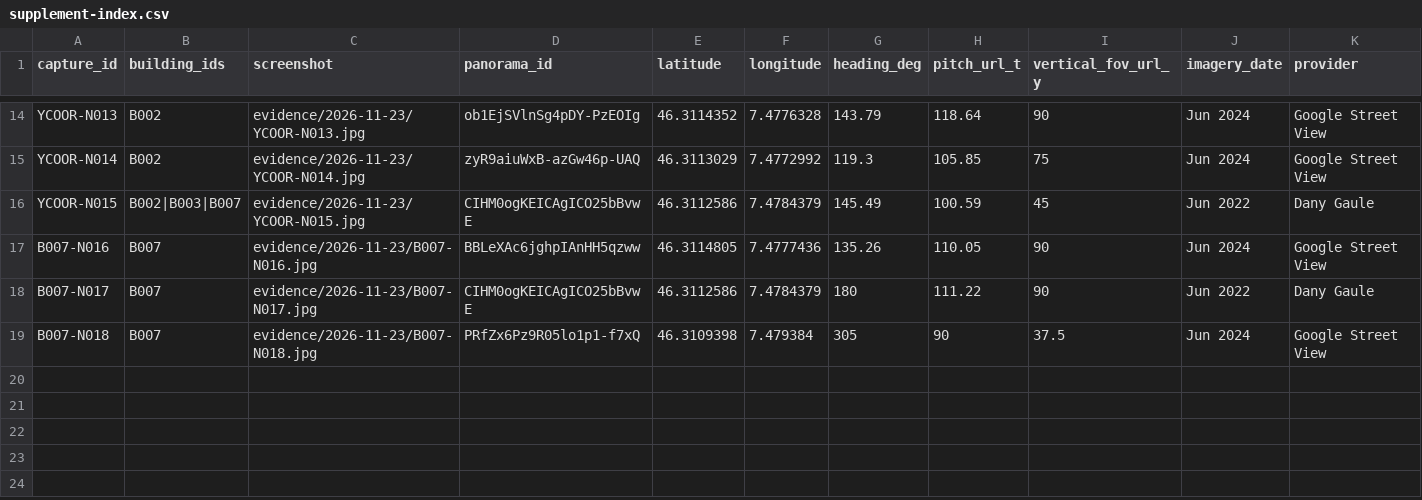
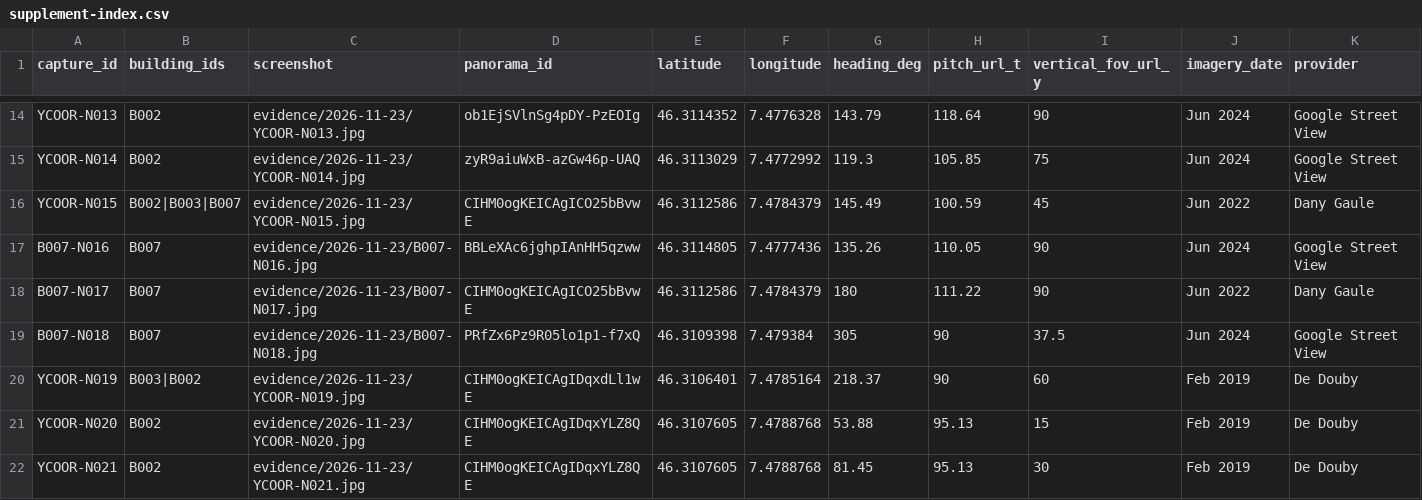
Before and after one commit to djbebs/mini-crans-montana, a CSV file: crans-montana-p06/assets/streetview-survey/2026-11-15/supplement-index.csv, drawn as a sheet; only a part is shown, gaps mark what is left out; rows hold the shown columns only; the diff names each change by its address in the sheet, - before the commit and + after, or states it on an @@ line.

Commit message:
Add evidenced playground-facing facades and garden viewpoint

```diff
--- a/crans-montana-p06/assets/streetview-survey/2026-11-15/supplement-index.csv
+++ b/crans-montana-p06/assets/streetview-survey/2026-11-15/supplement-index.csv
+row 20: YCOOR-N019 | B003|B002 | evidence/2026-11-23/YCOOR-N019.jpg | CIHM0ogKEICAgIDqxdLl1wE | 46.3106401 | 7.4785164 | 218.37 | 90 | 60 | Feb 2019 | De Douby
+row 21: YCOOR-N020 | B002 | evidence/2026-11-23/YCOOR-N020.jpg | CIHM0ogKEICAgIDqxYLZ8QE | 46.3107605 | 7.4788768 | 53.88 | 95.13 | 15 | Feb 2019 | De Douby
+row 22: YCOOR-N021 | B002 | evidence/2026-11-23/YCOOR-N021.jpg | CIHM0ogKEICAgIDqxYLZ8QE | 46.3107605 | 7.4788768 | 81.45 | 95.13 | 30 | Feb 2019 | De Douby
```
Also changed, not shown: preview-ycoor-design/design/facade-inventory.csv, 27 other files.
